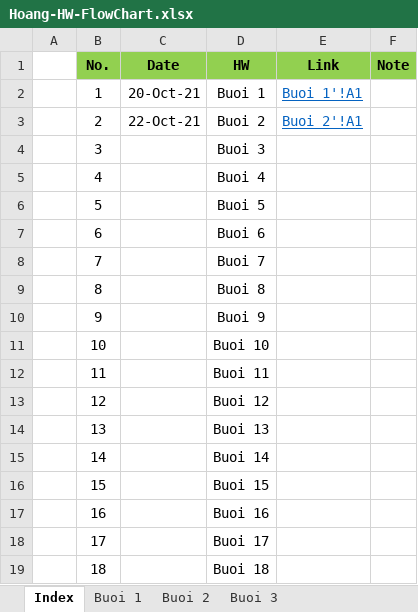
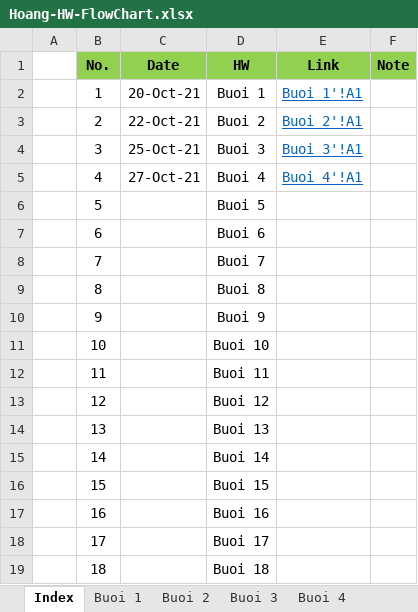
Before and after one commit to mikehvnguyen/mikey, an Excel workbook: Hoang-HW-FlowChart.xlsx, sheet Index, drawn as a sheet; values as stored, in another font and other column widths than the file's, no borders; the diff names each change by its address in the sheet, - before the commit and + after, or states it on an @@ line.

Commit message:
HW_Buoi4

```diff
--- a/Hoang-HW-FlowChart.xlsx (sheet Index)
+++ b/Hoang-HW-FlowChart.xlsx (sheet Index)
+sheet tab: Buoi 4
-C4 (Date): (empty)
+C4 (Date): 25-Oct-21
-E4 (Link): (empty)
+E4 (Link): Buoi 3'!A1
-C5 (Date): (empty)
+C5 (Date): 27-Oct-21
-E5 (Link): (empty)
+E5 (Link): Buoi 4'!A1
```
Also changed, not shown: sheet Buoi 1, charts or pictures, 4 other files.
